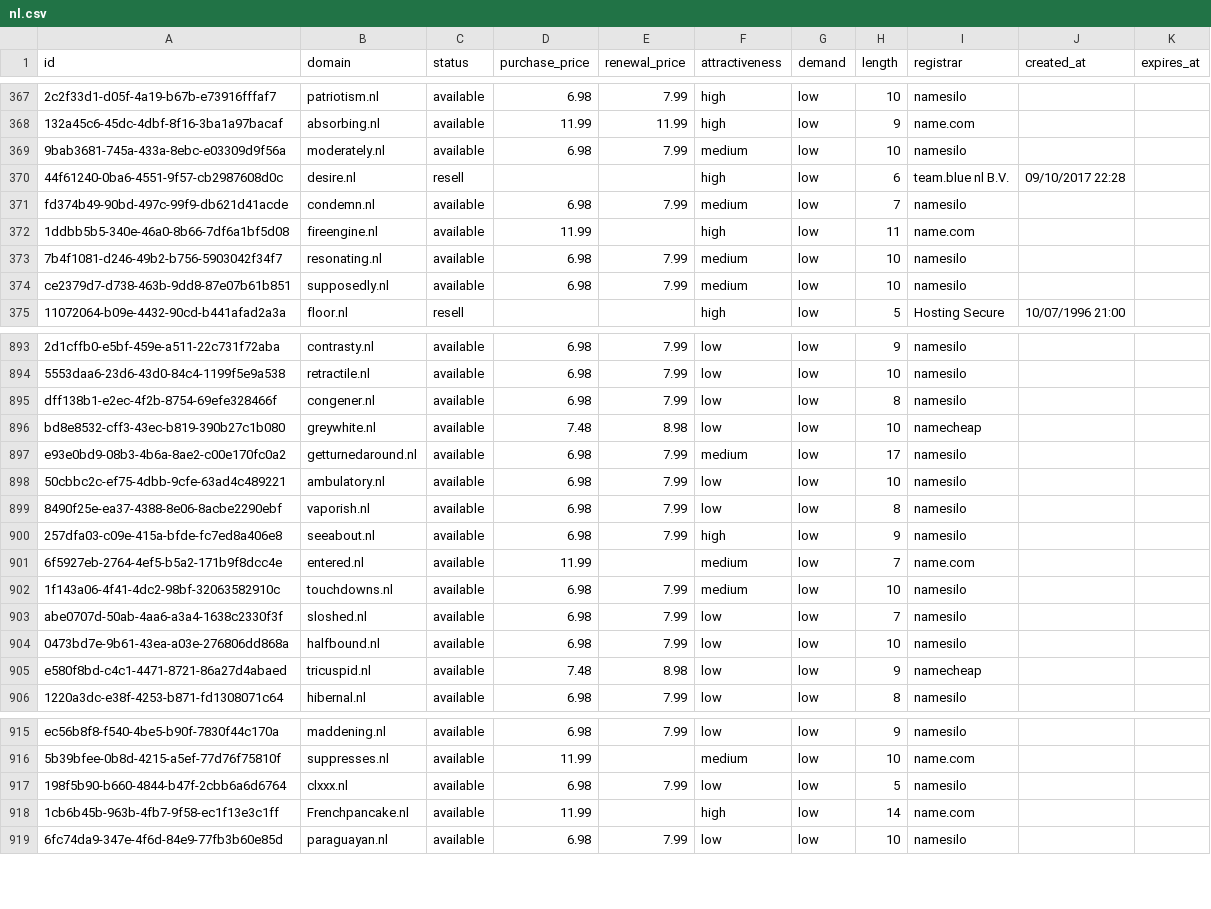
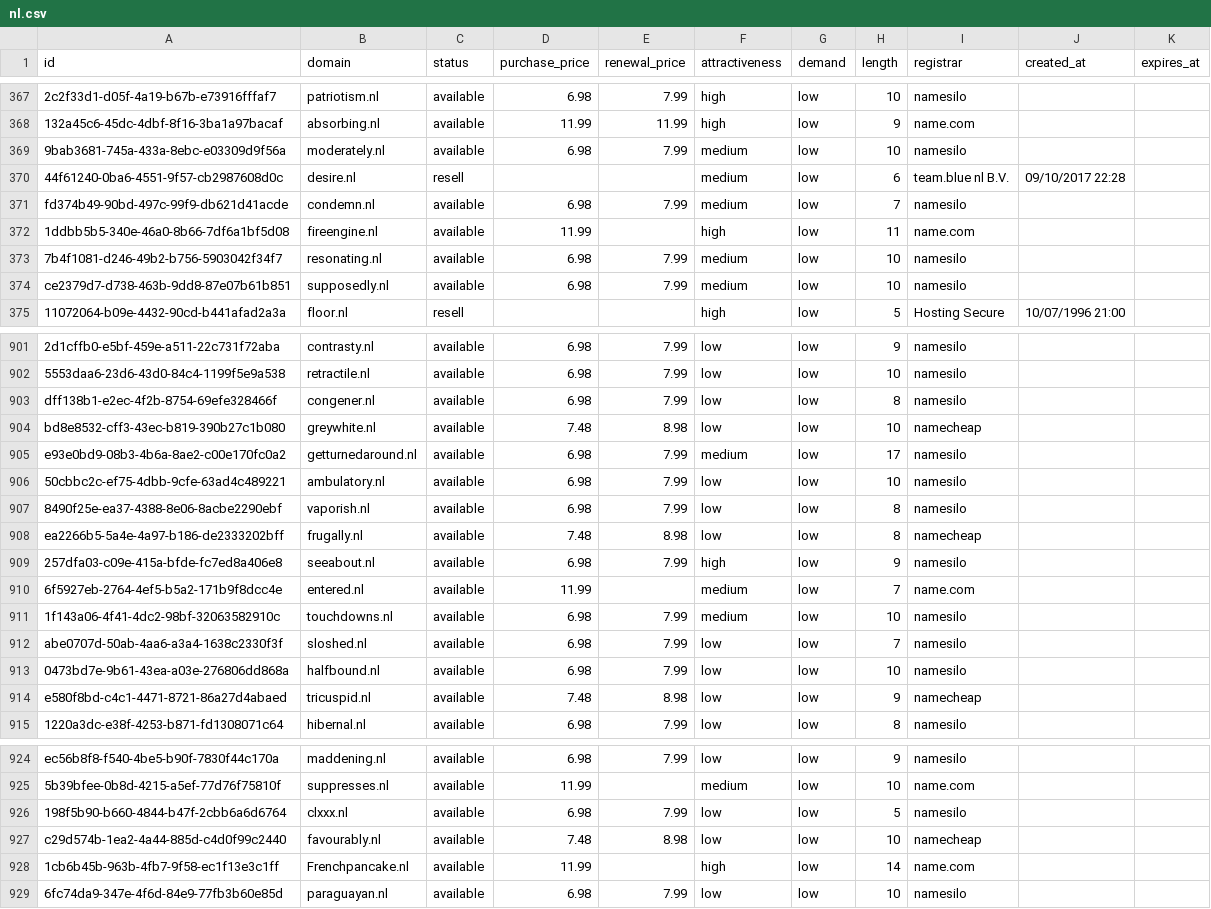
Before and after one commit to UniqueDomains/nl-oneword-domains, a CSV file: nl.csv, drawn as a sheet; only a part is shown, gaps mark what is left out; the diff covers the shown part only; the diff names each change by its address in the sheet, - before the commit and + after, or states it on an @@ line.

```diff
--- a/nl.csv
+++ b/nl.csv
-F370 (attractiveness): high
+F370 (attractiveness): medium
+row 908: ea2266b5-5a4e-4a97-b186-de2333202bff | frugally.nl | available | 7.48 | 8.98 | low | low | 8 | namecheap
+row 927: c29d574b-1ea2-4a44-885d-c4d0f99c2440 | favourably.nl | available | 7.48 | 8.98 | low | low | 10 | namecheap
```
Also changed, not shown: 9 added rows and 11 removed rows elsewhere in this file, 4 other files.
